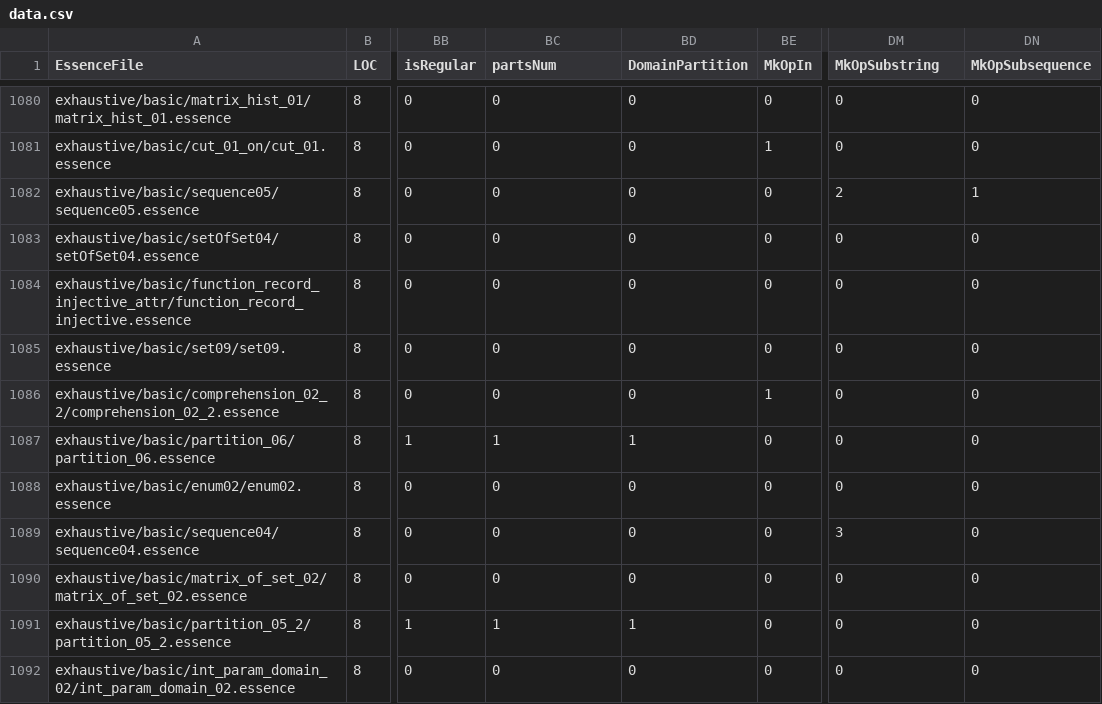
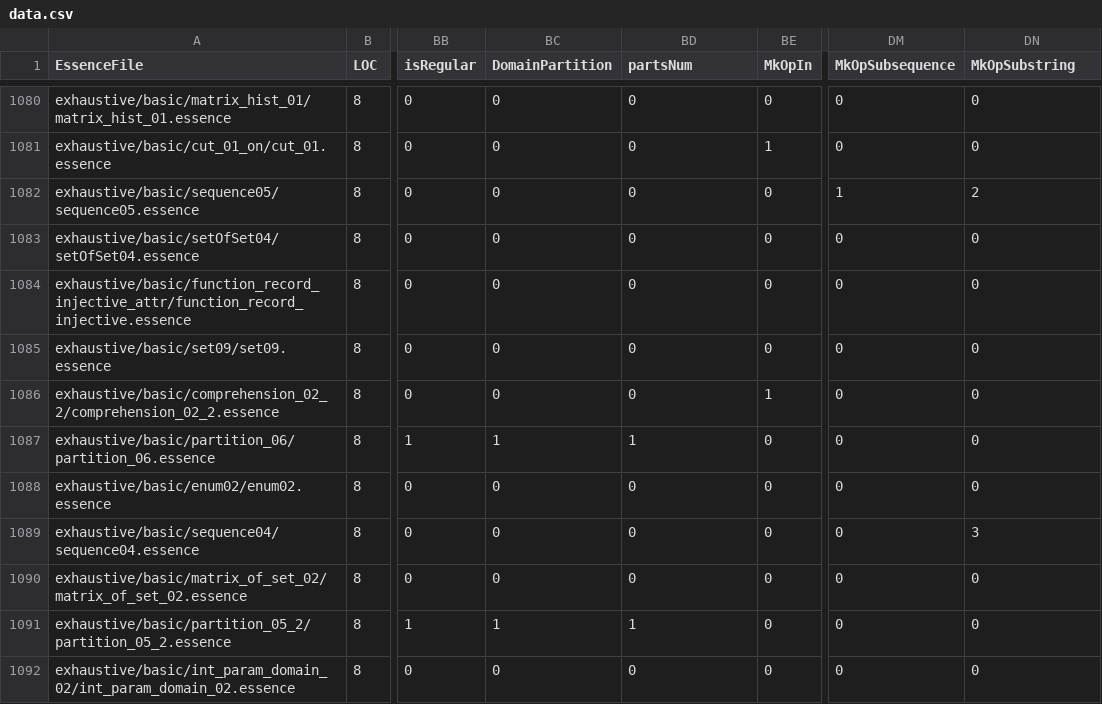
Before and after one commit to EdwardTheLegend/conjure-oxide, a CSV file: tools/essence-feature-usage-stats/data.csv, drawn as a sheet; only a part is shown, gaps mark what is left out; the diff covers the shown part only; the diff names each change by its address in the sheet, - before the commit and + after, or states it on an @@ line.

```diff
--- a/tools/essence-feature-usage-stats/data.csv
+++ b/tools/essence-feature-usage-stats/data.csv
-BC1: partsNum
+BC1: DomainPartition
-BD1: DomainPartition
+BD1: partsNum
-DM1: MkOpSubstring
+DM1: MkOpSubsequence
-DN1: MkOpSubsequence
+DN1: MkOpSubstring
-DM1082 (MkOpSubsequence): 2
+DM1082 (MkOpSubsequence): 1
-DN1082 (MkOpSubstring): 1
+DN1082 (MkOpSubstring): 2
-DM1089 (MkOpSubsequence): 3
+DM1089 (MkOpSubsequence): 0
-DN1089 (MkOpSubstring): 0
+DN1089 (MkOpSubstring): 3
```
Also changed, not shown: 16 edited cells elsewhere in this file, 1 other file.
